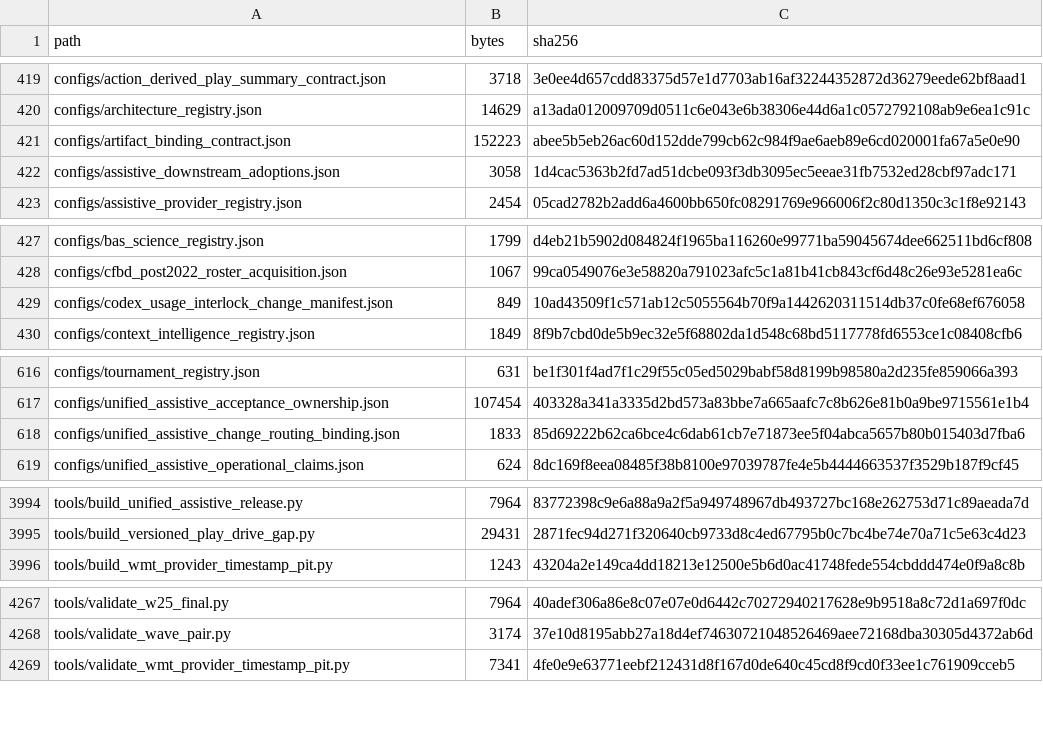
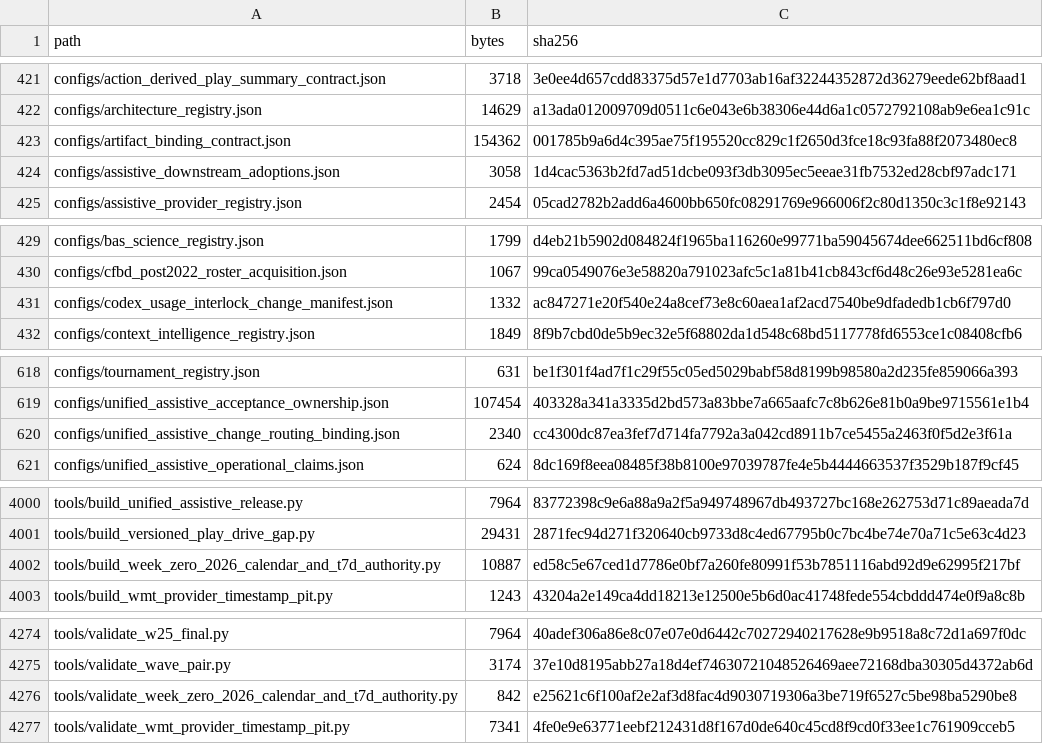
Before and after one commit to KevinSGarrett/BatteredAggieSyndrome, a CSV file: provenance/PROJECT_FILE_MANIFEST.csv, drawn as a sheet; only a part is shown, gaps mark what is left out; the diff covers the shown part only.

Commit message:
[material] BAT-661 correct the 2026 Week Zero taxonomy and freeze the Texas A&M T-7D checkpoint authority (#622)
Week Zero was recorded as August 22 and 23, which were only the dates a query was
issued for. The official host echoes those queries back as a different game date, so
they are source substitution observations. Week Zero is August 27 through 29 and Week
One is September 3 through 7, and this successor relabels the window without moving a
single contest between dates.

The Texas A&M kickoff instant, venue and ESPN designation are now independently
confirmed from the official athletics structured event record, which agrees exactly
with the conservative bound the predecessor could only assume. The T-7D checkpoint is
frozen from a capture taken before its deadline, the two later checkpoints stay open,
and the already frozen forecast probabilities are read and rehashed rather than
revised.

```diff
--- a/provenance/PROJECT_FILE_MANIFEST.csv
+++ b/provenance/PROJECT_FILE_MANIFEST.csv
@@ -420,3 +422,3 @@ configs/action_derived_play_summary_contract.json,3718,3e0ee4d657cdd83375d57e1d7
 configs/architecture_registry.json,14629,a13ada012009709d0511c6e043e6b38306e44d6a1c0572792108ab9e6ea1c91c
-configs/artifact_binding_contract.json,152223,abee5b5eb26ac60d152dde799cb62c984f9ae6aeb89e6cd020001fa67a5e0e90
+configs/artifact_binding_contract.json,154362,001785b9a6d4c395ae75f195520cc829c1f2650d3fce18c93fa88f2073480ec8
 configs/assistive_downstream_adoptions.json,3058,1d4cac5363b2fd7ad51dcbe093f3db3095ec5eeae31fb7532ed28cbf97adc171
@@ -428,3 +430,3 @@ configs/bas_science_registry.json,1799,d4eb21b5902d084824f1965ba116260e99771ba59
 configs/cfbd_post2022_roster_acquisition.json,1067,99ca0549076e3e58820a791023afc5c1a81b41cb843cf6d48c26e93e5281ea6c
-configs/codex_usage_interlock_change_manifest.json,849,10ad43509f1c571ab12c5055564b70f9a1442620311514db37c0fe68ef676058
+configs/codex_usage_interlock_change_manifest.json,1332,ac847271e20f540e24a8cef73e8c60aea1af2acd7540be9dfadedb1cb6f797d0
 configs/context_intelligence_registry.json,1849,8f9b7cbd0de5b9ec32e5f68802da1d548c68bd5117778fd6553ce1c08408cfb6
@@ -617,3 +619,3 @@ configs/tournament_registry.json,631,be1f301f4ad7f1c29f55c05ed5029babf58d8199b98
 configs/unified_assistive_acceptance_ownership.json,107454,403328a341a3335d2bd573a83bbe7a665aafc7c8b626e81b0a9be9715561e1b4
-configs/unified_assistive_change_routing_binding.json,1833,85d69222b62ca6bce4c6dab61cb7e71873ee5f04abca5657b80b015403d7fba6
+configs/unified_assistive_change_routing_binding.json,2340,cc4300dc87ea3fef7d714fa7792a3a042cd8911b7ce5455a2463f0f5d2e3f61a
 configs/unified_assistive_operational_claims.json,624,8dc169f8eea08485f38b8100e97039787fe4e5b4444663537f3529b187f9cf45
@@ -3995,2 +4001,3 @@ tools/build_unified_assistive_release.py,7964,83772398c9e6a88a9a2f5a949748967db4
 tools/build_versioned_play_drive_gap.py,29431,2871fec94d271f320640cb9733d8c4ed67795b0c7bc4be74e70a71c5e63c4d23
+tools/build_week_zero_2026_calendar_and_t7d_authority.py,10887,ed58c5e67ced1d7786e0bf7a260fe80991f53b7851116abd92d9e62995f217bf
 tools/build_wmt_provider_timestamp_pit.py,1243,43204a2e149ca4dd18213e12500e5b6d0ac41748fede554cbddd474e0f9a8c8b
@@ -4268,2 +4275,3 @@ tools/validate_w25_final.py,7964,40adef306a86e8c07e07e0d6442c70272940217628e9b95
 tools/validate_wave_pair.py,3174,37e10d8195abb27a18d4ef74630721048526469aee72168dba30305d4372ab6d
+tools/validate_week_zero_2026_calendar_and_t7d_authority.py,842,e25621c6f100af2e2af3d8fac4d9030719306a3be719f6527c5be98ba5290be8
 tools/validate_wmt_provider_timestamp_pit.py,7341,4fe0e9e63771eebf212431d8f167d0de640c45cd8f9cd0f33ee1c761909cceb5
```
Also changed, not shown: 6 added rows and 2 edited cells elsewhere in this file, 13 other files.
